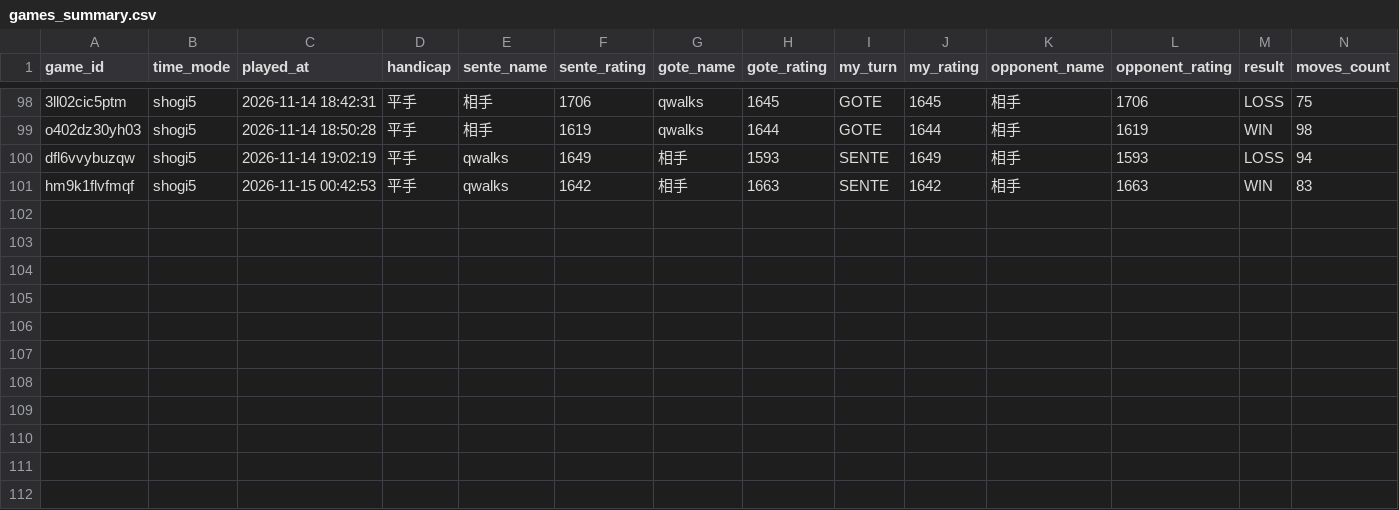
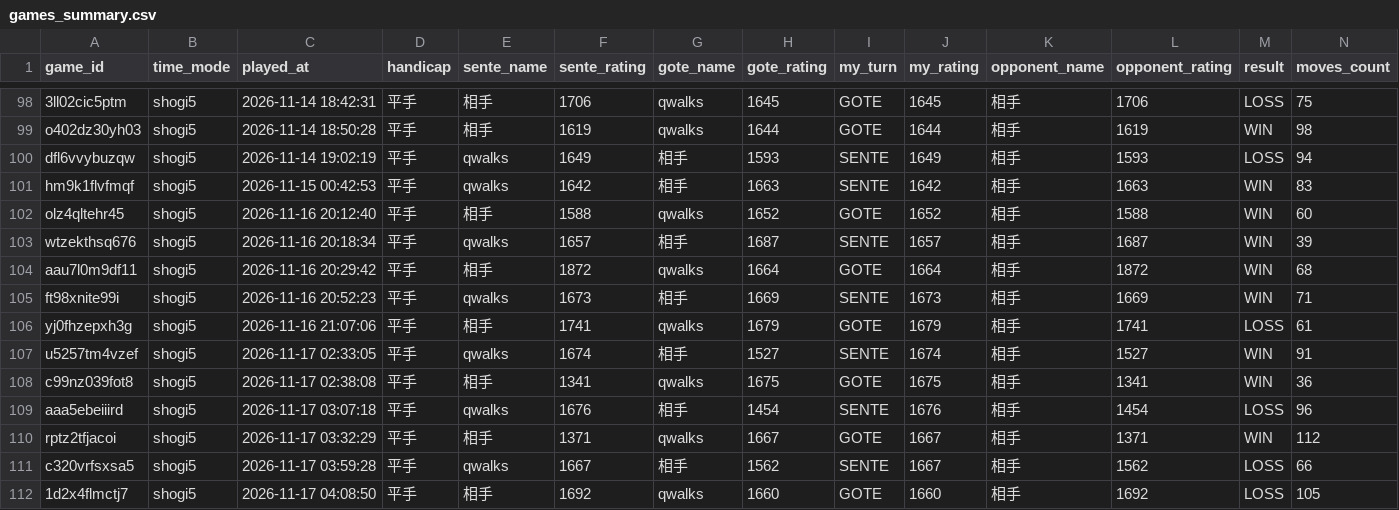
Before and after one commit to from-mattaka/shogi_quest, a CSV file: data/games_summary.csv, drawn as a sheet; only a part is shown, gaps mark what is left out; rows hold the shown columns only; the diff names each change by its address in the sheet, - before the commit and + after, or states it on an @@ line.

```diff
--- a/data/games_summary.csv
+++ b/data/games_summary.csv
+row 102: olz4qltehr45 | shogi5 | 2026-11-16 20:12:40 | 平手 | 相手 | 1588 | qwalks | 1652 | GOTE | 1652 | 相手 | 1588 | WIN | 60
+row 103: wtzekthsq676 | shogi5 | 2026-11-16 20:18:34 | 平手 | qwalks | 1657 | 相手 | 1687 | SENTE | 1657 | 相手 | 1687 | WIN | 39
+row 104: aau7l0m9df11 | shogi5 | 2026-11-16 20:29:42 | 平手 | 相手 | 1872 | qwalks | 1664 | GOTE | 1664 | 相手 | 1872 | WIN | 68
+row 105: ft98xnite99i | shogi5 | 2026-11-16 20:52:23 | 平手 | qwalks | 1673 | 相手 | 1669 | SENTE | 1673 | 相手 | 1669 | WIN | 71
+row 106: yj0fhzepxh3g | shogi5 | 2026-11-16 21:07:06 | 平手 | 相手 | 1741 | qwalks | 1679 | GOTE | 1679 | 相手 | 1741 | LOSS | 61
+row 107: u5257tm4vzef | shogi5 | 2026-11-17 02:33:05 | 平手 | qwalks | 1674 | 相手 | 1527 | SENTE | 1674 | 相手 | 1527 | WIN | 91
+row 108: c99nz039fot8 | shogi5 | 2026-11-17 02:38:08 | 平手 | 相手 | 1341 | qwalks | 1675 | GOTE | 1675 | 相手 | 1341 | WIN | 36
+row 109: aaa5ebeiiird | shogi5 | 2026-11-17 03:07:18 | 平手 | qwalks | 1676 | 相手 | 1454 | SENTE | 1676 | 相手 | 1454 | LOSS | 96
+row 110: rptz2tfjacoi | shogi5 | 2026-11-17 03:32:29 | 平手 | 相手 | 1371 | qwalks | 1667 | GOTE | 1667 | 相手 | 1371 | WIN | 112
+row 111: c320vrfsxsa5 | shogi5 | 2026-11-17 03:59:28 | 平手 | qwalks | 1667 | 相手 | 1562 | SENTE | 1667 | 相手 | 1562 | LOSS | 66
+row 112: 1d2x4flmctj7 | shogi5 | 2026-11-17 04:08:50 | 平手 | 相手 | 1692 | qwalks | 1660 | GOTE | 1660 | 相手 | 1692 | LOSS | 105
```
Also changed, not shown: 13 other files.
